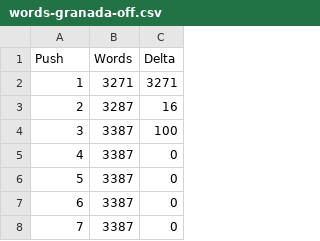
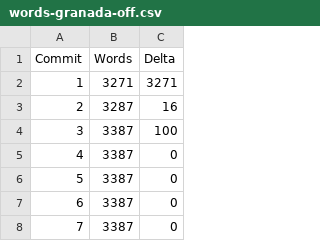
Before and after one commit to JJ/literaturame, a CSV file: data/books/words-granada-off.csv, drawn as a sheet; only a part is shown.

```diff
--- a/data/books/words-granada-off.csv
+++ b/data/books/words-granada-off.csv
@@ -1,2 +1,2 @@
-Push,Words,Delta
+Commit,Words,Delta
 1, 3271, 3271
```
Also changed, not shown: 2 other files.
